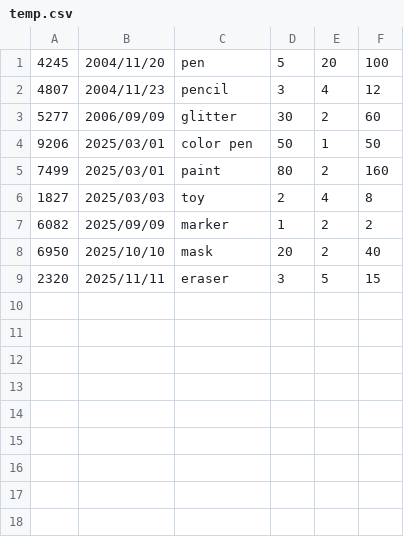
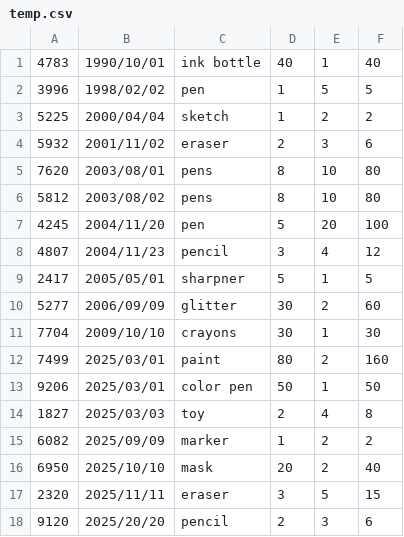
Before and after one commit to JoshikaPsiog/Report_generating, a CSV file: temp.csv, drawn as a sheet.

```diff
--- a/temp.csv
+++ b/temp.csv
@@ -1,6 +1,14 @@
+4783,1990/10/01,ink bottle,40,1,40
+3996,1998/02/02,pen,1,5,5
+5225,2000/04/04,sketch,1,2,2
+5932,2001/11/02,eraser,2,3,6
+7620,2003/08/01,pens,8,10,80
+5812,2003/08/02,pens,8,10,80
 4245,2004/11/20,pen,5,20,100
 4807,2004/11/23,pencil,3,4,12
+2417,2005/05/01,sharpner,5,1,5
 5277,2006/09/09,glitter,30,2,60
+7704,2009/10/10,crayons,30,1,30
+7499,2025/03/01,paint,80,2,160
 9206,2025/03/01,color pen,50,1,50
-7499,2025/03/01,paint,80,2,160
 1827,2025/03/03,toy,2,4,8
@@ -9 +17,2 @@
 2320,2025/11/11,eraser,3,5,15
+9120,2025/20/20,pencil,2,3,6
```
Also changed, not shown: 4 other files.
